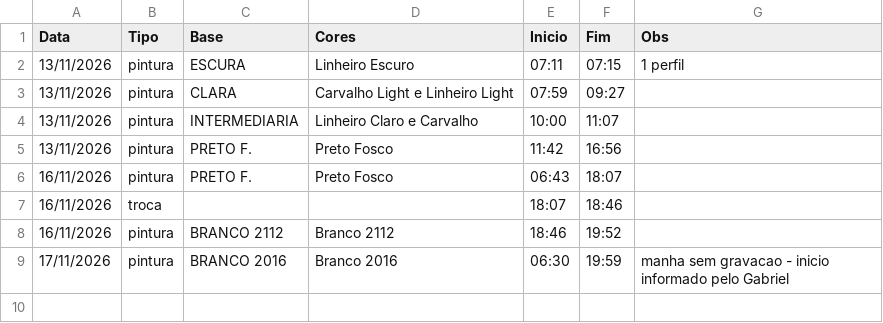
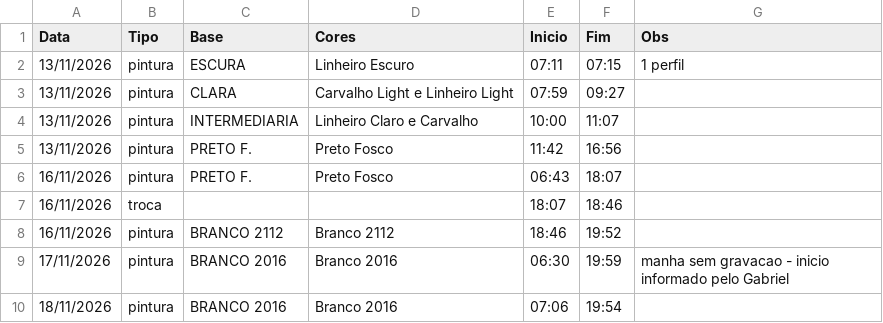
Before and after one commit to gandrade885-cyber/albruga-tempo-linha, a CSV file: tempo-linha.csv, drawn as a sheet.

Commit message:
Horários de 18/11 (aprovados pelo Gabriel)

```diff
--- a/tempo-linha.csv
+++ b/tempo-linha.csv
@@ -9 +9,2 @@ Data,Tipo,Base,Cores,Inicio,Fim,Obs
 17/11/2026,pintura,BRANCO 2016,Branco 2016,06:30,19:59,manha sem gravacao - inicio informado pelo Gabriel
+18/11/2026,pintura,BRANCO 2016,Branco 2016,07:06,19:54,
```
